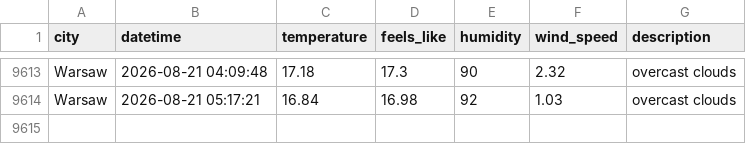
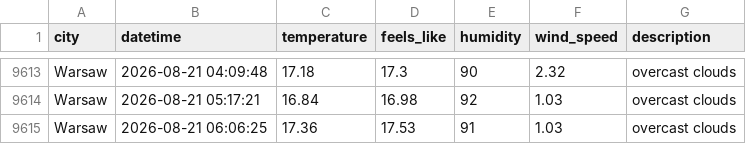
Before and after one commit to ostherhuspl/weather-data-pipeline-data, a CSV file: clean_weather.csv, drawn as a sheet; only a part is shown, gaps mark what is left out.

```diff
--- a/clean_weather.csv
+++ b/clean_weather.csv
@@ -9614 +9614,2 @@ Warsaw,2026-08-21 04:09:48,17.18,17.3,90,2.32,overcast clouds
 Warsaw,2026-08-21 05:17:21,16.84,16.98,92,1.03,overcast clouds
+Warsaw,2026-08-21 06:06:25,17.36,17.53,91,1.03,overcast clouds
```
